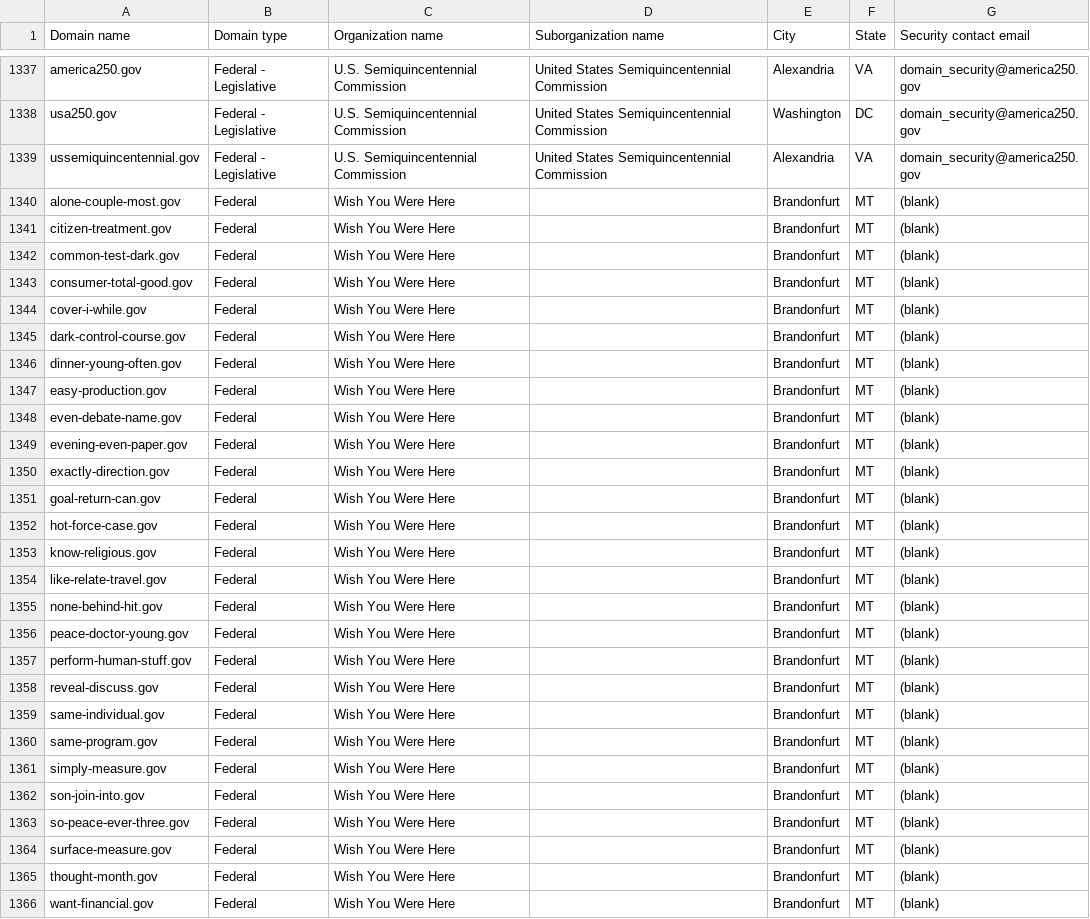
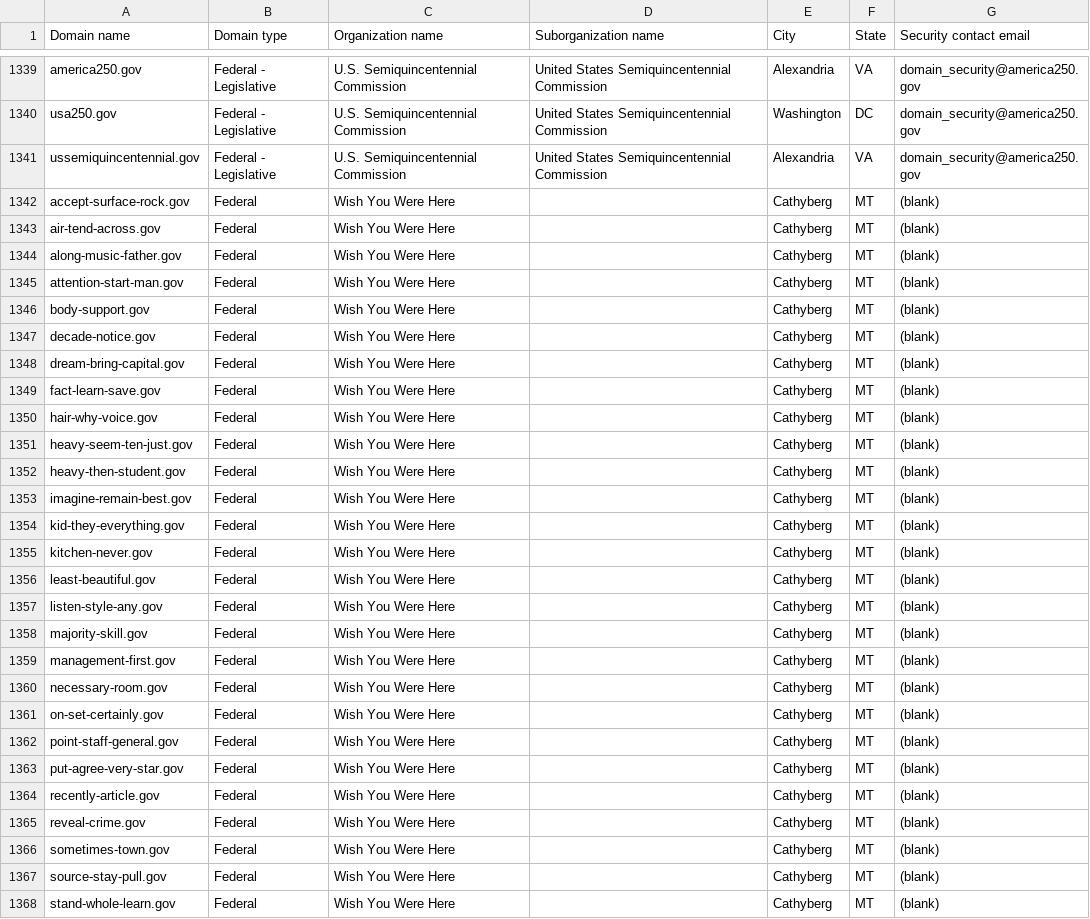
Before and after one commit to cisagov/dotgov-data-staging, a CSV file: current-federal-staging.csv, drawn as a sheet; only a part is shown, gaps mark what is left out; the diff covers the shown part only.

Commit message:
Flat: latest data (2026-06-06T07:43:48.551Z) {   "date": "2026-06-06T07:43:48.551Z",   "files": [     {       "name": "current-federal-staging.csv",       "deltaBytes": 138,       "source": "https://getgov-staging.app.cloud.gov/api/v1/get-report/current-federal"     },     {       "name": "current-full-staging.csv",       "deltaBytes": 1025,       "source": "https://getgov-staging.app.cloud.gov/api/v1/get-report/current-full"     }   ] }

```diff
--- a/current-federal-staging.csv
+++ b/current-federal-staging.csv
@@ -1339,28 +1341,28 @@ usa250.gov,Federal - Legislative,U.S. Semiquincentennial Commission,United State
 ussemiquincentennial.gov,Federal - Legislative,U.S. Semiquincentennial Commission,United States Semiquincentennial Commission,Alexandria,VA,domain_security@america250.gov
-alone-couple-most.gov,Federal,Wish You Were Here,,Brandonfurt,MT,(blank)
-citizen-treatment.gov,Federal,Wish You Were Here,,Brandonfurt,MT,(blank)
-common-test-dark.gov,Federal,Wish You Were Here,,Brandonfurt,MT,(blank)
-consumer-total-good.gov,Federal,Wish You Were Here,,Brandonfurt,MT,(blank)
-cover-i-while.gov,Federal,Wish You Were Here,,Brandonfurt,MT,(blank)
-dark-control-course.gov,Federal,Wish You Were Here,,Brandonfurt,MT,(blank)
-dinner-young-often.gov,Federal,Wish You Were Here,,Brandonfurt,MT,(blank)
-easy-production.gov,Federal,Wish You Were Here,,Brandonfurt,MT,(blank)
-even-debate-name.gov,Federal,Wish You Were Here,,Brandonfurt,MT,(blank)
-evening-even-paper.gov,Federal,Wish You Were Here,,Brandonfurt,MT,(blank)
-exactly-direction.gov,Federal,Wish You Were Here,,Brandonfurt,MT,(blank)
-goal-return-can.gov,Federal,Wish You Were Here,,Brandonfurt,MT,(blank)
-hot-force-case.gov,Federal,Wish You Were Here,,Brandonfurt,MT,(blank)
-know-religious.gov,Federal,Wish You Were Here,,Brandonfurt,MT,(blank)
-like-relate-travel.gov,Federal,Wish You Were Here,,Brandonfurt,MT,(blank)
-none-behind-hit.gov,Federal,Wish You Were Here,,Brandonfurt,MT,(blank)
-peace-doctor-young.gov,Federal,Wish You Were Here,,Brandonfurt,MT,(blank)
-perform-human-stuff.gov,Federal,Wish You Were Here,,Brandonfurt,MT,(blank)
-reveal-discuss.gov,Federal,Wish You Were Here,,Brandonfurt,MT,(blank)
-same-individual.gov,Federal,Wish You Were Here,,Brandonfurt,MT,(blank)
-same-program.gov,Federal,Wish You Were Here,,Brandonfurt,MT,(blank)
-simply-measure.gov,Federal,Wish You Were Here,,Brandonfurt,MT,(blank)
-son-join-into.gov,Federal,Wish You Were Here,,Brandonfurt,MT,(blank)
-so-peace-ever-three.gov,Federal,Wish You Were Here,,Brandonfurt,MT,(blank)
-surface-measure.gov,Federal,Wish You Were Here,,Brandonfurt,MT,(blank)
-thought-month.gov,Federal,Wish You Were Here,,Brandonfurt,MT,(blank)
-want-financial.gov,Federal,Wish You Were Here,,Brandonfurt,MT,(blank)
+accept-surface-rock.gov,Federal,Wish You Were Here,,Cathyberg,MT,(blank)
+air-tend-across.gov,Federal,Wish You Were Here,,Cathyberg,MT,(blank)
+along-music-father.gov,Federal,Wish You Were Here,,Cathyberg,MT,(blank)
+attention-start-man.gov,Federal,Wish You Were Here,,Cathyberg,MT,(blank)
+body-support.gov,Federal,Wish You Were Here,,Cathyberg,MT,(blank)
+decade-notice.gov,Federal,Wish You Were Here,,Cathyberg,MT,(blank)
+dream-bring-capital.gov,Federal,Wish You Were Here,,Cathyberg,MT,(blank)
+fact-learn-save.gov,Federal,Wish You Were Here,,Cathyberg,MT,(blank)
+hair-why-voice.gov,Federal,Wish You Were Here,,Cathyberg,MT,(blank)
+heavy-seem-ten-just.gov,Federal,Wish You Were Here,,Cathyberg,MT,(blank)
+heavy-then-student.gov,Federal,Wish You Were Here,,Cathyberg,MT,(blank)
+imagine-remain-best.gov,Federal,Wish You Were Here,,Cathyberg,MT,(blank)
+kid-they-everything.gov,Federal,Wish You Were Here,,Cathyberg,MT,(blank)
+kitchen-never.gov,Federal,Wish You Were Here,,Cathyberg,MT,(blank)
+least-beautiful.gov,Federal,Wish You Were Here,,Cathyberg,MT,(blank)
+listen-style-any.gov,Federal,Wish You Were Here,,Cathyberg,MT,(blank)
+majority-skill.gov,Federal,Wish You Were Here,,Cathyberg,MT,(blank)
+management-first.gov,Federal,Wish You Were Here,,Cathyberg,MT,(blank)
+necessary-room.gov,Federal,Wish You Were Here,,Cathyberg,MT,(blank)
+on-set-certainly.gov,Federal,Wish You Were Here,,Cathyberg,MT,(blank)
+point-staff-general.gov,Federal,Wish You Were Here,,Cathyberg,MT,(blank)
+put-agree-very-star.gov,Federal,Wish You Were Here,,Cathyberg,MT,(blank)
+recently-article.gov,Federal,Wish You Were Here,,Cathyberg,MT,(blank)
+reveal-crime.gov,Federal,Wish You Were Here,,Cathyberg,MT,(blank)
+sometimes-town.gov,Federal,Wish You Were Here,,Cathyberg,MT,(blank)
+source-stay-pull.gov,Federal,Wish You Were Here,,Cathyberg,MT,(blank)
+stand-whole-learn.gov,Federal,Wish You Were Here,,Cathyberg,MT,(blank)
```
Also changed, not shown: 2 added rows and 10 edited cells elsewhere in this file, 1 other file.
